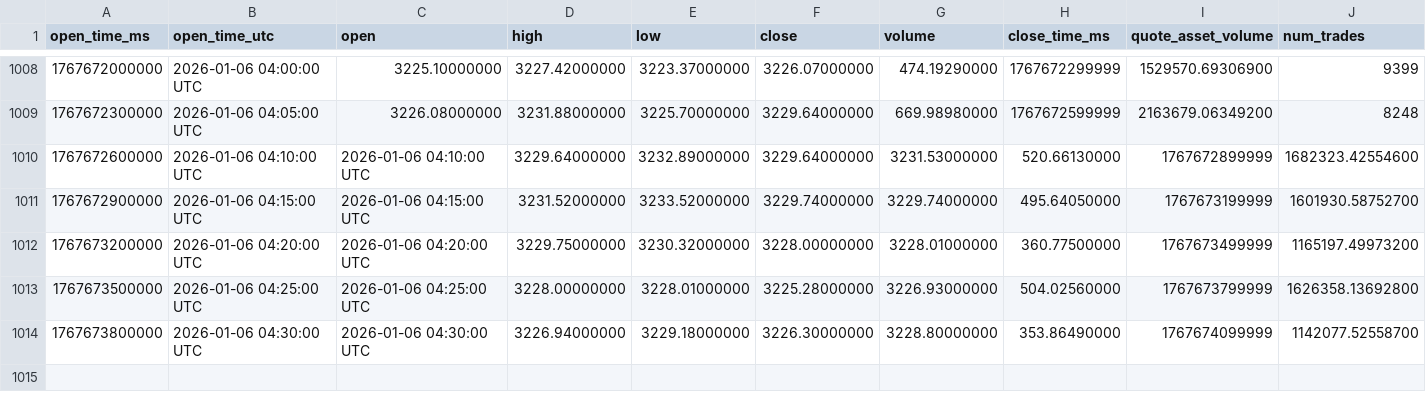
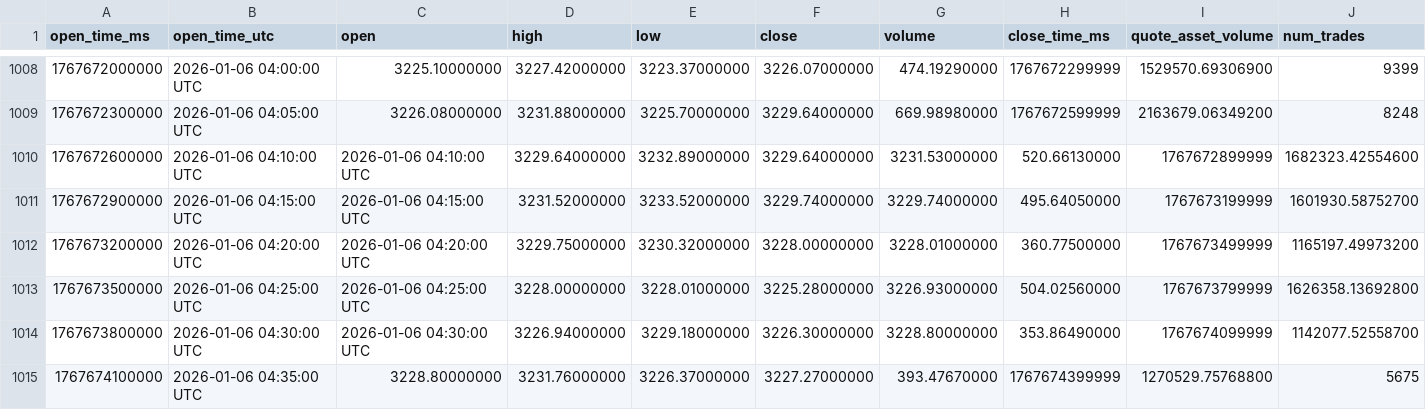
Before and after one commit to Orangeless/binance-collector, a CSV file: data/ETHUSDT_5m.csv, drawn as a sheet; only a part is shown, gaps mark what is left out; rows hold the shown columns only; the diff names each change by its address in the sheet, - before the commit and + after, or states it on an @@ line.

```diff
--- a/data/ETHUSDT_5m.csv
+++ b/data/ETHUSDT_5m.csv
+row 1015: 1767674100000 | 2026-01-06 04:35:00 UTC | 3228.80000000 | 3231.76000000 | 3226.37000000 | 3227.27000000 | 393.47670000 | 1767674399999 | 1270529.75768800 | 5675
```
Also changed, not shown: 2 other files.
